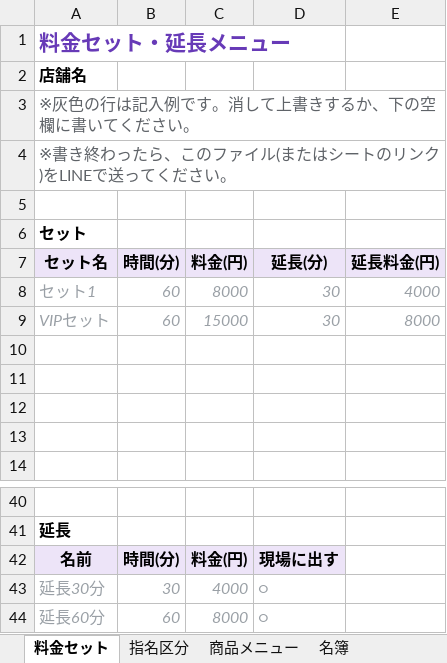
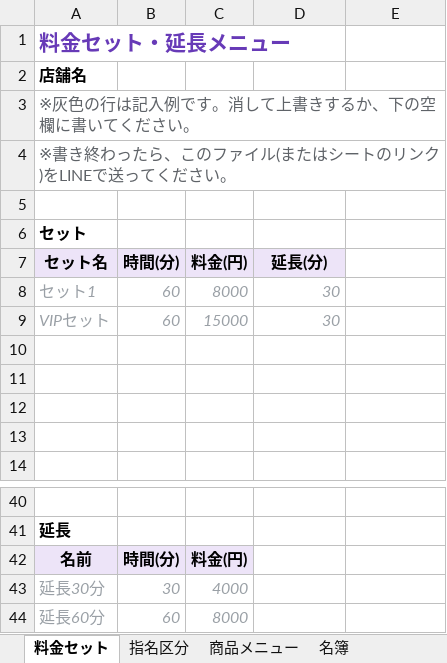
Before and after one commit to nanzetianling-beep/good, an Excel workbook: templates/excel/初期設定_記入シート.xlsx, sheet 料金セット, drawn as a sheet; only a part is shown, gaps mark what is left out; values as stored, in another font and other column widths than the file's, no borders; the diff names each change by its address in the sheet, - before the commit and + after, or states it on an @@ line.

```diff
--- a/templates/excel/初期設定_記入シート.xlsx (sheet 料金セット)
+++ b/templates/excel/初期設定_記入シート.xlsx (sheet 料金セット)
-E7: 延長料金(円)
+E7: (empty)
-E7 fill: #EDE4F8
+E7 fill: none
-E8: 4000
+E8: (empty)
-E9: 8000
+E9: (empty)
-D42 (延長(分)): 現場に出す
+D42 (延長(分)): (empty)
-D42 fill: #EDE4F8
+D42 fill: none
-D43:D44 (延長(分)): ○
+D43:D44 (延長(分)): (empty)
```
Also changed, not shown: sheet 商品メニュー, 3 other files.
